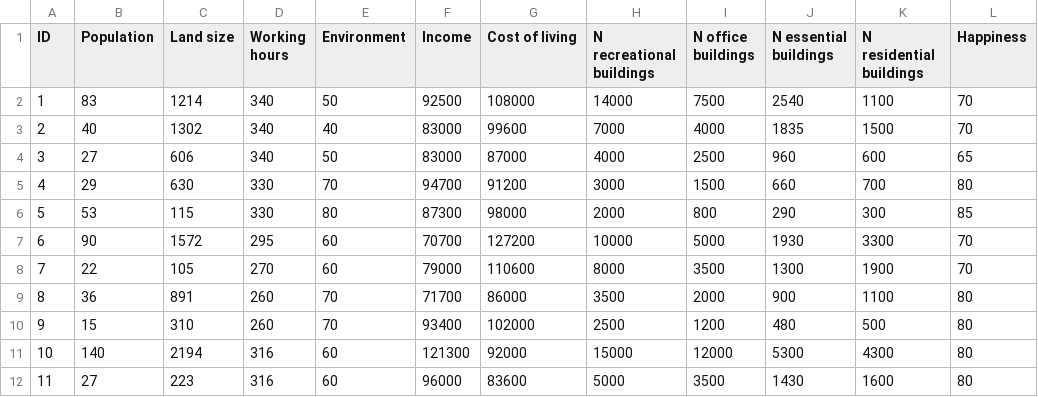
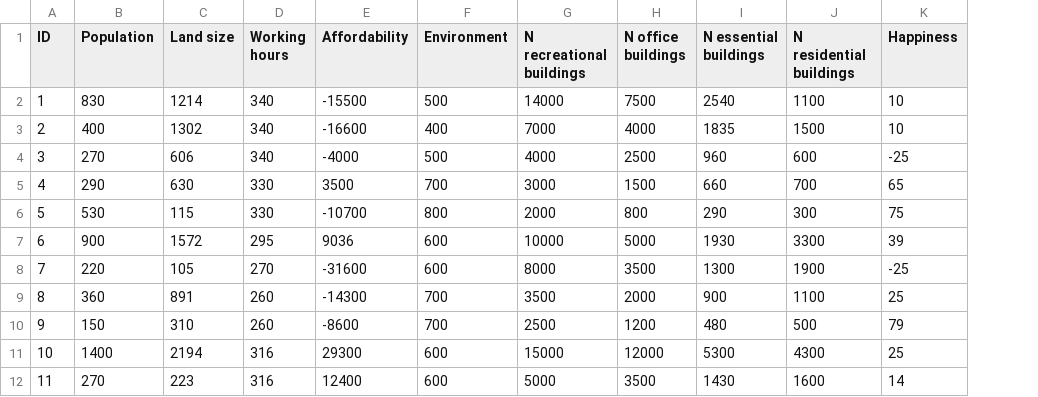
Before and after one commit to Idot360/ILP-Land, a CSV file: processed_data.csv, drawn as a sheet; only a part is shown; removed rows and columns are numbered as before the commit, all else as after; the diff covers the shown part only; the diff names each change by its address in the sheet, - before the commit and + after, or states it on an @@ line.

```diff
--- a/processed_data.csv
+++ b/processed_data.csv
+column E (Affordability), rows 2-12: -15500 | -16600 | -4000 | 3500 | -10700 | 9036 | -31600 | -14300 | -8600 | 29300 | 12400
-column F (Income), rows 2-12: 92500 | 83000 | 83000 | 94700 | 87300 | 70700 | 79000 | 71700 | 93400 | 121300 | 96000
-column G (Cost of living), rows 2-12: 108000 | 99600 | 87000 | 91200 | 98000 | 127200 | 110600 | 86000 | 102000 | 92000 | 83600
-B2 (Population): 83
+B2 (Population): 830
-F2 (Environment): 50
+F2 (Environment): 500
-K2:K3 (Happiness): 70
+K2:K3 (Happiness): 10
-B3 (Population): 40
+B3 (Population): 400
-F3 (Environment): 40
+F3 (Environment): 400
-B4 (Population): 27
+B4 (Population): 270
-F4 (Environment): 50
+F4 (Environment): 500
-K4 (Happiness): 65
+K4 (Happiness): -25
-B5 (Population): 29
+B5 (Population): 290
-F5 (Environment): 70
+F5 (Environment): 700
-K5 (Happiness): 80
+K5 (Happiness): 65
-B6 (Population): 53
+B6 (Population): 530
-F6 (Environment): 80
+F6 (Environment): 800
-K6 (Happiness): 85
+K6 (Happiness): 75
-B7 (Population): 90
+B7 (Population): 900
-F7:F8 (Environment): 60
+F7:F8 (Environment): 600
-K7 (Happiness): 70
+K7 (Happiness): 39
-B8 (Population): 22
+B8 (Population): 220
-K8 (Happiness): 70
+K8 (Happiness): -25
-B9 (Population): 36
+B9 (Population): 360
-F9:F10 (Environment): 70
+F9:F10 (Environment): 700
-K9 (Happiness): 80
+K9 (Happiness): 25
-B10 (Population): 15
+B10 (Population): 150
-K10 (Happiness): 80
+K10 (Happiness): 79
-B11 (Population): 140
+B11 (Population): 1400
-F11:F12 (Environment): 60
+F11:F12 (Environment): 600
-K11 (Happiness): 80
+K11 (Happiness): 25
-B12 (Population): 27
+B12 (Population): 270
-K12 (Happiness): 80
+K12 (Happiness): 14
```
Also changed, not shown: 118 edited cells elsewhere in this file, 4 other files.
